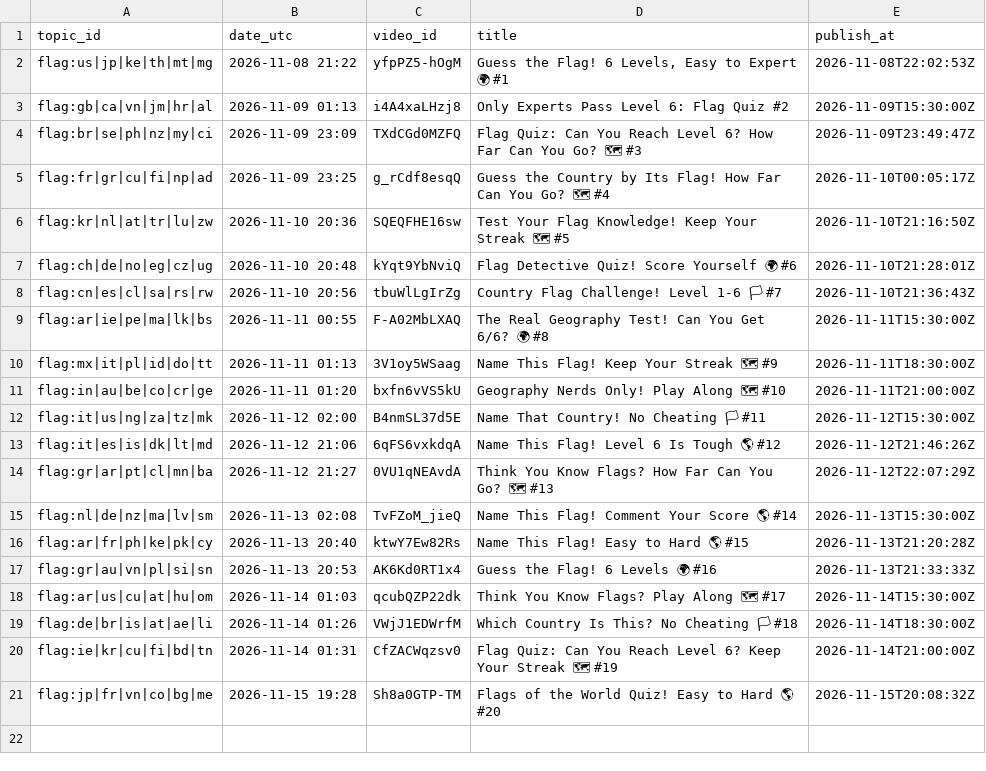
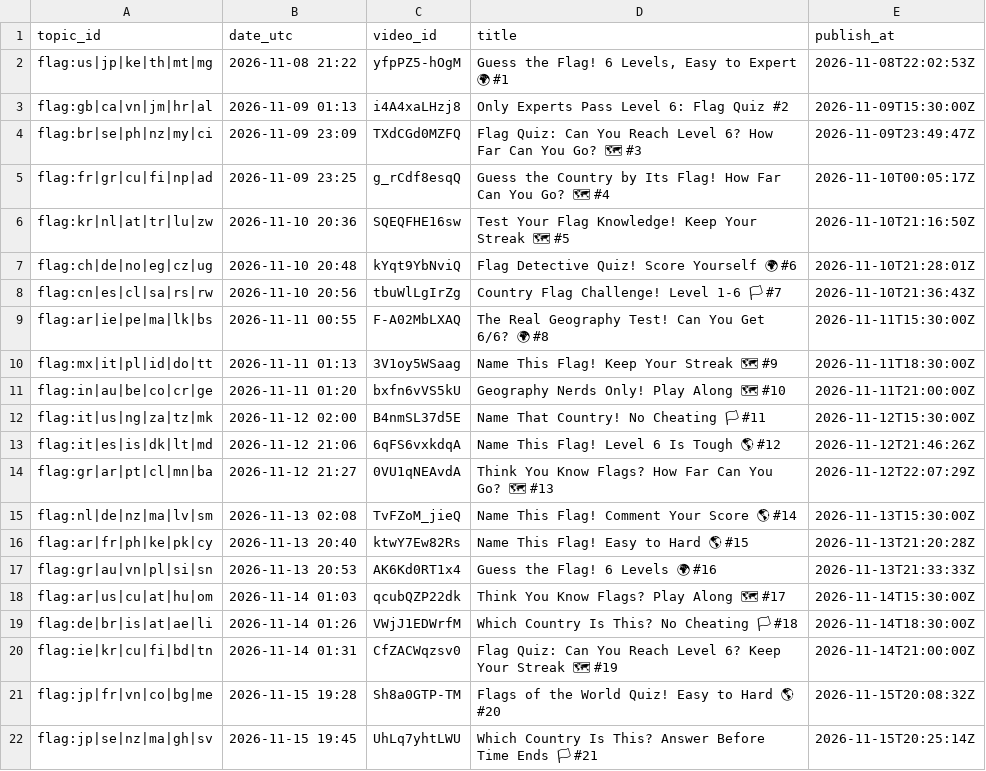
Before and after one commit to olgunkadirgulhan/marble-race, a CSV file: records/flag_published.csv, drawn as a sheet; the diff names each change by its address in the sheet, - before the commit and + after, or states it on an @@ line.

Commit message:
flag: kayıt 2026-11-15-1945

```diff
--- a/records/flag_published.csv
+++ b/records/flag_published.csv
+row 22: flag:jp|se|nz|ma|gh|sv | 2026-11-15 19:45 | UhLq7yhtLWU | Which Country Is This? Answer Before Time Ends 🏳 #21 | 2026-11-15T20:25:14Z
```
